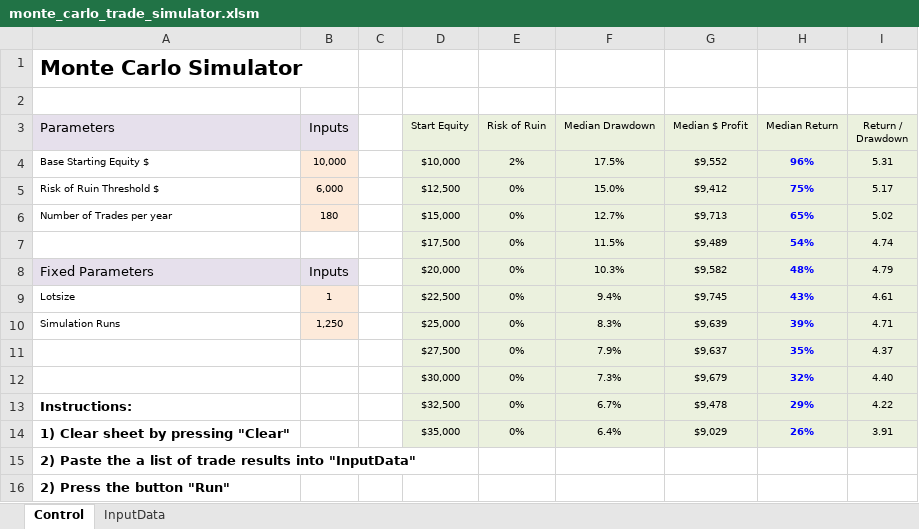
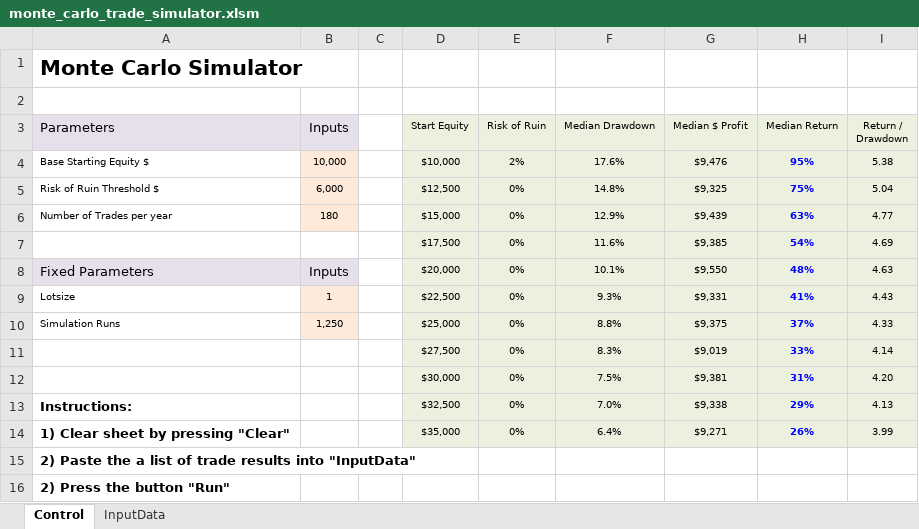
Before and after one commit to zq99/monte_carlo_vba_trade_simulator, an Excel workbook: monte_carlo_trade_simulator.xlsm, sheet Control, drawn as a sheet; values as stored, in another font and other column widths than the file's, no borders; charts and pictures not drawn; removed rows and columns are numbered as before the commit, all else as after; the diff names each change by its address in the sheet, - before the commit and + after, or states it on an @@ line.

```diff
--- a/monte_carlo_trade_simulator.xlsm (sheet Control)
+++ b/monte_carlo_trade_simulator.xlsm (sheet Control)
-F4 (Median Drawdown): 17.5%
+F4 (Median Drawdown): 17.6%
-G4 (Median $ Profit): $9,552
+G4 (Median $ Profit): $9,476
-H4 (Median Return): 96%
+H4 (Median Return): 95%
-I4 (Return / Drawdown): 5.31
+I4 (Return / Drawdown): 5.38
-F5 (Median Drawdown): 15.0%
+F5 (Median Drawdown): 14.8%
-G5 (Median $ Profit): $9,412
+G5 (Median $ Profit): $9,325
-I5 (Return / Drawdown): 5.17
+I5 (Return / Drawdown): 5.04
-F6 (Median Drawdown): 12.7%
+F6 (Median Drawdown): 12.9%
-G6 (Median $ Profit): $9,713
+G6 (Median $ Profit): $9,439
-H6 (Median Return): 65%
+H6 (Median Return): 63%
-I6 (Return / Drawdown): 5.02
+I6 (Return / Drawdown): 4.77
-F7 (Median Drawdown): 11.5%
+F7 (Median Drawdown): 11.6%
-G7 (Median $ Profit): $9,489
+G7 (Median $ Profit): $9,385
-I7 (Return / Drawdown): 4.74
+I7 (Return / Drawdown): 4.69
-F8 (Median Drawdown): 10.3%
+F8 (Median Drawdown): 10.1%
-G8 (Median $ Profit): $9,582
+G8 (Median $ Profit): $9,550
-I8 (Return / Drawdown): 4.79
+I8 (Return / Drawdown): 4.63
-F9 (Median Drawdown): 9.4%
+F9 (Median Drawdown): 9.3%
-G9 (Median $ Profit): $9,745
+G9 (Median $ Profit): $9,331
-H9 (Median Return): 43%
+H9 (Median Return): 41%
-I9 (Return / Drawdown): 4.61
+I9 (Return / Drawdown): 4.43
-F10 (Median Drawdown): 8.3%
+F10 (Median Drawdown): 8.8%
-G10 (Median $ Profit): $9,639
+G10 (Median $ Profit): $9,375
-H10 (Median Return): 39%
+H10 (Median Return): 37%
-I10 (Return / Drawdown): 4.71
+I10 (Return / Drawdown): 4.33
-row 11:  |  |  | $27,500 | 0% | 7.9% | $9,637 | 35% | 4.37
-row 12:  |  |  | $30,000 | 0% | 7.3% | $9,679 | 32% | 4.40
+row 11:  |  |  | $27,500 | 0% | 8.3% | $9,019 | 33% | 4.14
+row 12:  |  |  | $30,000 | 0% | 7.5% | $9,381 | 31% | 4.20
-F13 (Median Drawdown): 6.7%
+F13 (Median Drawdown): 7.0%
-G13 (Median $ Profit): $9,478
+G13 (Median $ Profit): $9,338
-I13 (Return / Drawdown): 4.22
+I13 (Return / Drawdown): 4.13
-G14 (Median $ Profit): $9,029
+G14 (Median $ Profit): $9,271
-I14 (Return / Drawdown): 3.91
+I14 (Return / Drawdown): 3.99
```
Also changed, not shown: charts or pictures, 4 other files.
